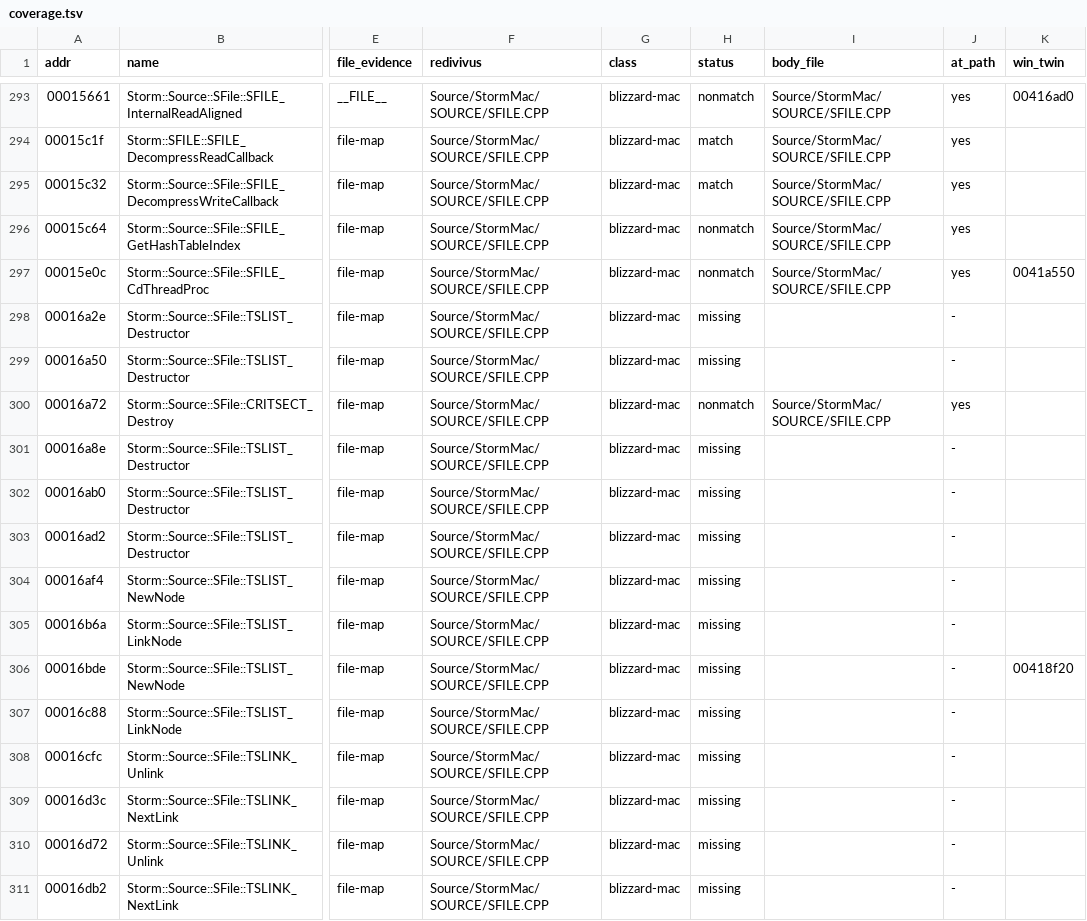
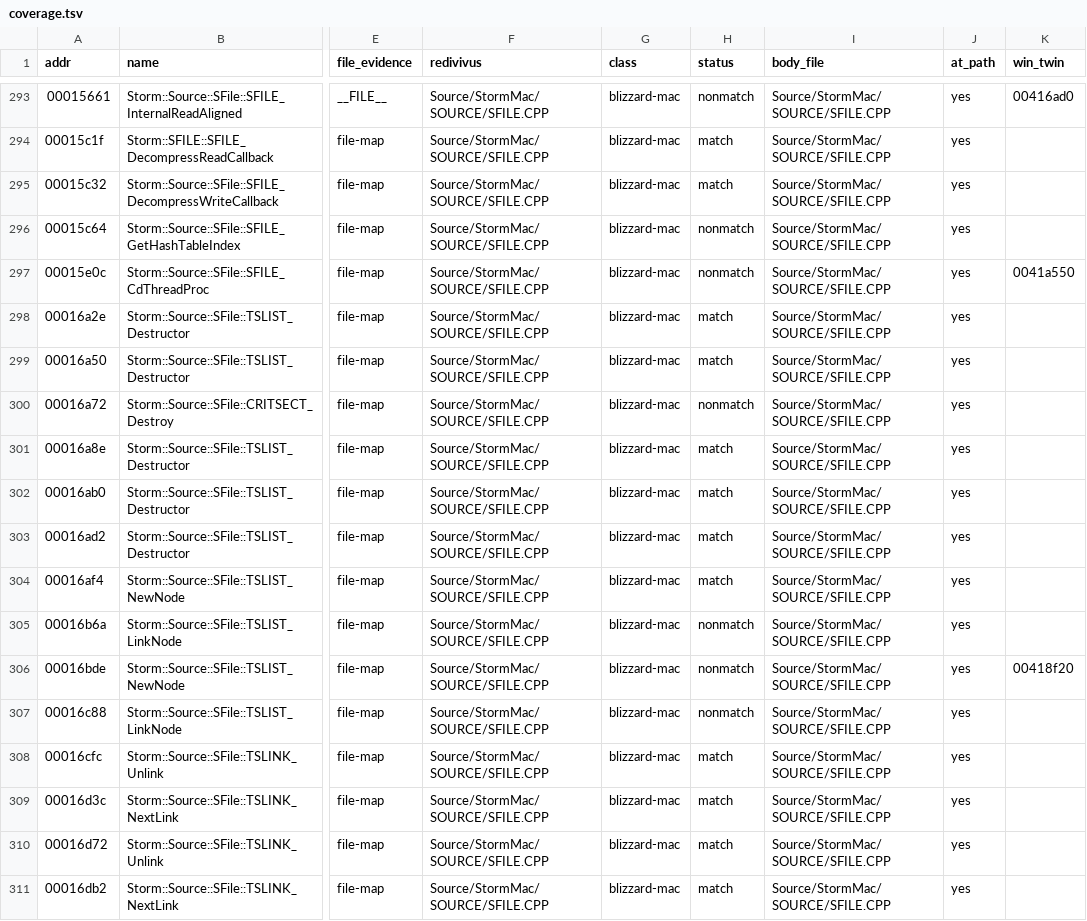
Before and after one commit to jaenster/redivivus, a TSV file: asm_matching/mac/coverage.tsv, drawn as a sheet; only a part is shown, gaps mark what is left out; the diff covers the shown part only; the diff names each change by its address in the sheet, - before the commit and + after, or states it on an @@ line.

Commit message:
docs(mac): record the last file boundaries; refresh coverage

```diff
--- a/asm_matching/mac/coverage.tsv
+++ b/asm_matching/mac/coverage.tsv
-H298:H299 (status): missing
+H298:H299 (status): match
-I298:I299 (body_file): (empty)
+I298:I299 (body_file): Source/StormMac/SOURCE/SFILE.CPP
-J298:J299 (at_path): -
+J298:J299 (at_path): yes
-H301:H304 (status): missing
+H301:H304 (status): match
-I301:I311 (body_file): (empty)
+I301:I311 (body_file): Source/StormMac/SOURCE/SFILE.CPP
-J301:J311 (at_path): -
+J301:J311 (at_path): yes
-H305:H307 (status): missing
+H305:H307 (status): nonmatch
-H308:H311 (status): missing
+H308:H311 (status): match
```
Also changed, not shown: 79 edited cells elsewhere in this file, 1 other file.
